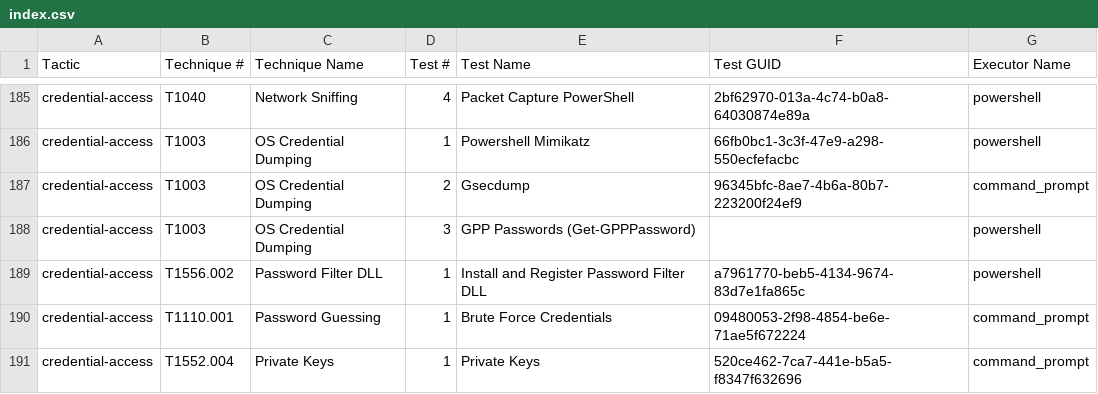
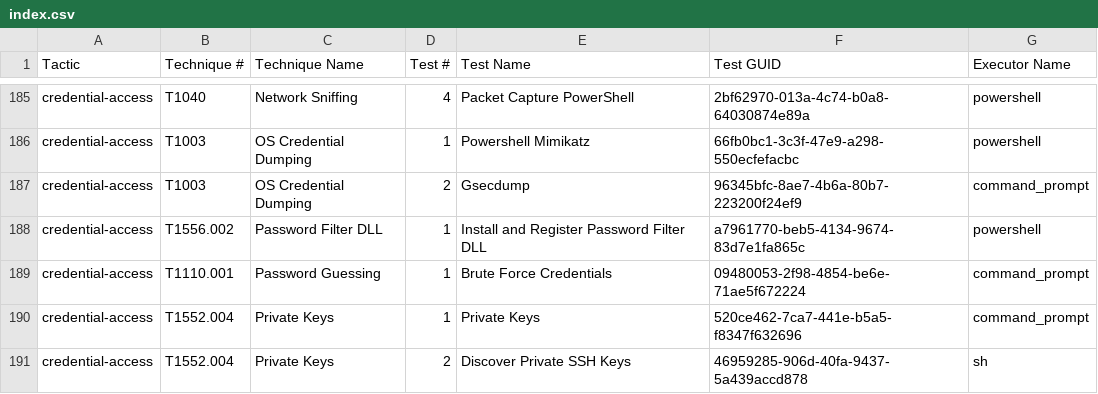
Before and after one commit to redcanaryco/atomic-red-team, a CSV file: atomics/Indexes/Indexes-CSV/index.csv, drawn as a sheet; only a part is shown, gaps mark what is left out; the shorter side is filled out with more unchanged rows; the diff names each change by its address in the sheet, - before the commit and + after, or states it on an @@ line.

```diff
--- a/atomics/Indexes/Indexes-CSV/index.csv
+++ b/atomics/Indexes/Indexes-CSV/index.csv
-row 188: credential-access | T1003 | OS Credential Dumping | 3 | GPP Passwords (Get-GPPPassword) |  | powershell
```
Also changed, not shown: atomics/Indexes/Indexes-CSV/windows-index.csv, 5 other files.
